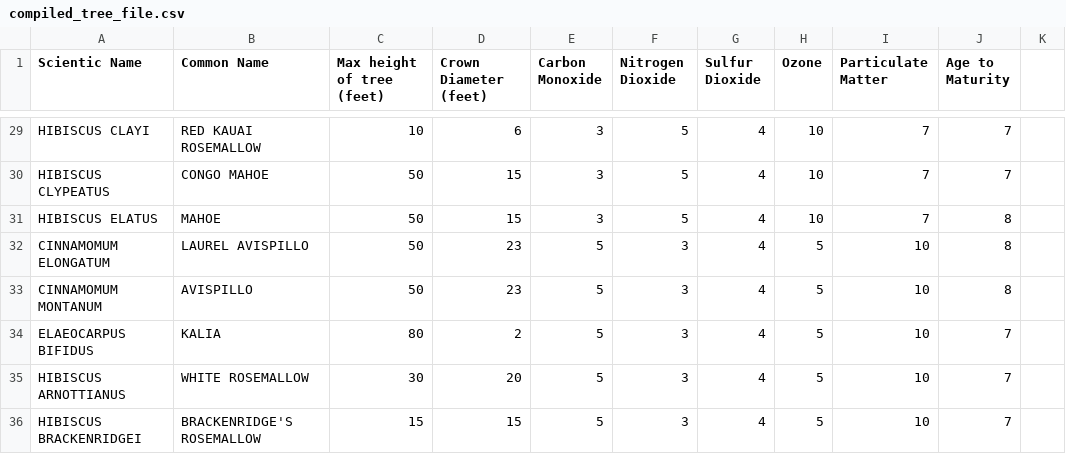
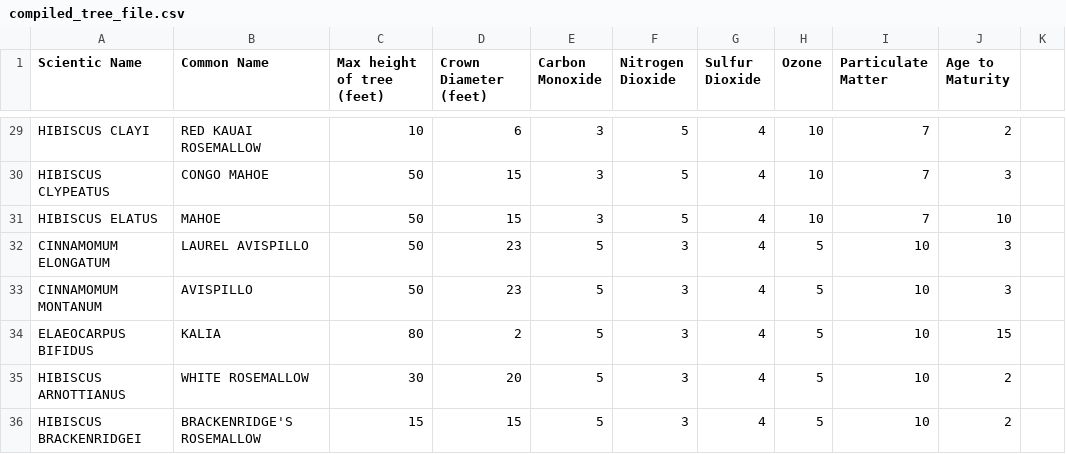
Before and after one commit to shadowlaw/ClAir, a CSV file: data/compiled_tree_file.csv, drawn as a sheet; only a part is shown, gaps mark what is left out; the diff covers the shown part only; the diff names each change by its address in the sheet, - before the commit and + after, or states it on an @@ line.

Commit message:
update tree maturity years

```diff
--- a/data/compiled_tree_file.csv
+++ b/data/compiled_tree_file.csv
-J29 (Age to Maturity): 7
+J29 (Age to Maturity): 2
-J30 (Age to Maturity): 7
+J30 (Age to Maturity): 3
-J31 (Age to Maturity): 8
+J31 (Age to Maturity): 10
-J32:J33 (Age to Maturity): 8
+J32:J33 (Age to Maturity): 3
-J34 (Age to Maturity): 7
+J34 (Age to Maturity): 15
-J35:J36 (Age to Maturity): 7
+J35:J36 (Age to Maturity): 2
```
Also changed, not shown: 26 edited cells elsewhere in this file.
